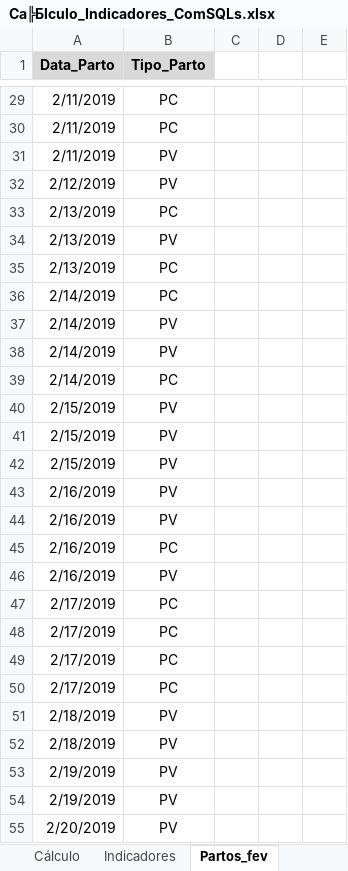
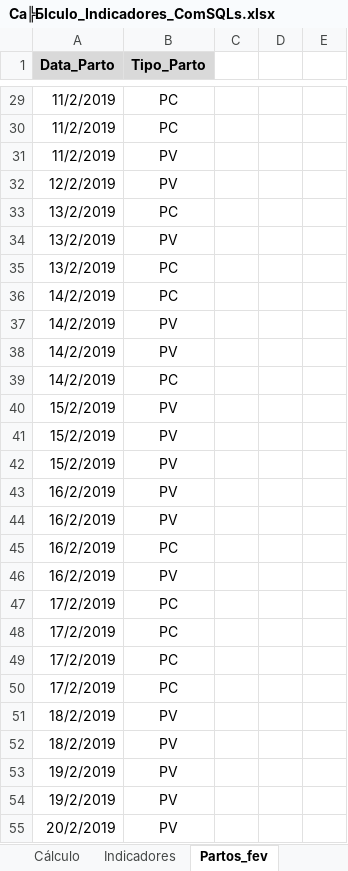
Before and after one commit to FeldmannJR/DS-2019-1, an Excel workbook: assets/Material_HE_TI-20190512/Ca╠Бlculo_Indicadores_ComSQLs.xlsx, sheet Partos_fev, drawn as a sheet; only a part is shown, gaps mark what is left out; values as stored, in another font and other column widths than the file's, no borders; the diff covers the shown part only; the diff names each change by its address in the sheet, - before the commit and + after, or states it on an @@ line.

```diff
--- a/assets/Material_HE_TI-20190512/Ca╠Бlculo_Indicadores_ComSQLs.xlsx (sheet Partos_fev)
+++ b/assets/Material_HE_TI-20190512/Ca╠Бlculo_Indicadores_ComSQLs.xlsx (sheet Partos_fev)
-A29:A31 (Data_Parto): 2/11/2019
+A29:A31 (Data_Parto): 11/2/2019
-A32 (Data_Parto): 2/12/2019
+A32 (Data_Parto): 12/2/2019
-A33:A35 (Data_Parto): 2/13/2019
+A33:A35 (Data_Parto): 13/2/2019
-A36:A39 (Data_Parto): 2/14/2019
+A36:A39 (Data_Parto): 14/2/2019
-A40:A42 (Data_Parto): 2/15/2019
+A40:A42 (Data_Parto): 15/2/2019
-A43:A46 (Data_Parto): 2/16/2019
+A43:A46 (Data_Parto): 16/2/2019
-A47:A50 (Data_Parto): 2/17/2019
+A47:A50 (Data_Parto): 17/2/2019
-A51:A52 (Data_Parto): 2/18/2019
+A51:A52 (Data_Parto): 18/2/2019
-A53:A54 (Data_Parto): 2/19/2019
+A53:A54 (Data_Parto): 19/2/2019
-A55 (Data_Parto): 2/20/2019
+A55 (Data_Parto): 20/2/2019
```
Also changed, not shown: 46 edited cells and cell formats elsewhere in this sheet, sheet Cirurgias_fev, sheet Indicadores, sheet Cálculo, hidden cells, charts or pictures, 14 other files.
